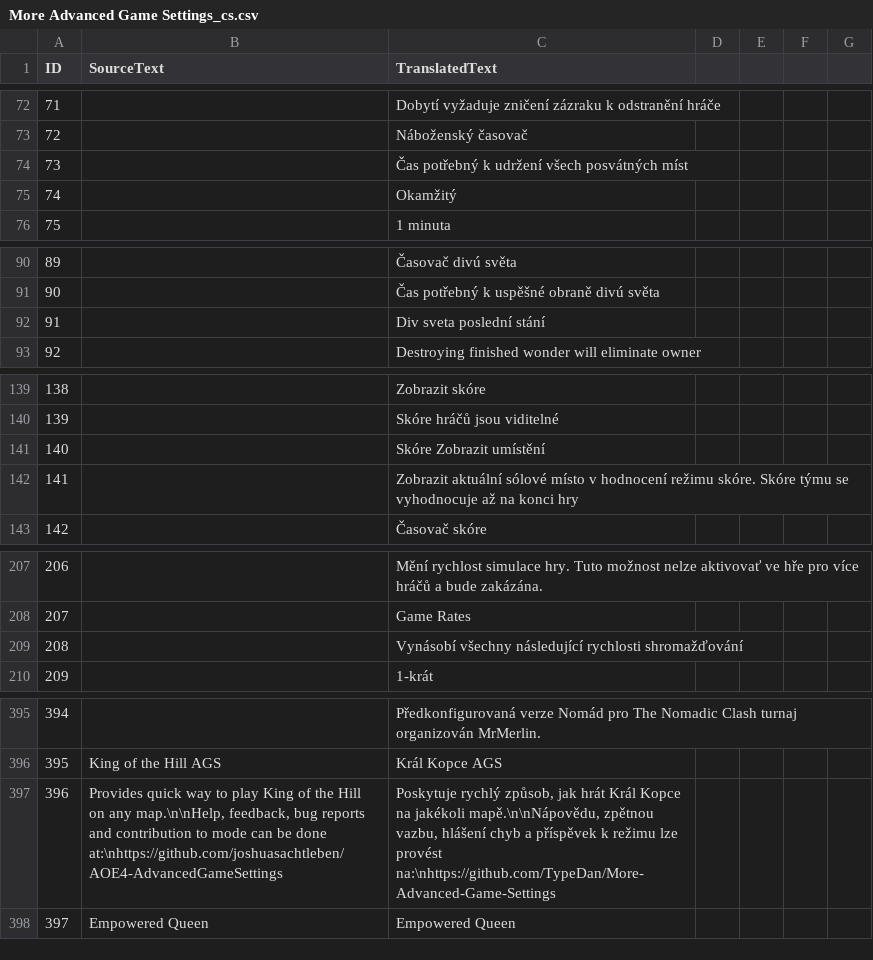
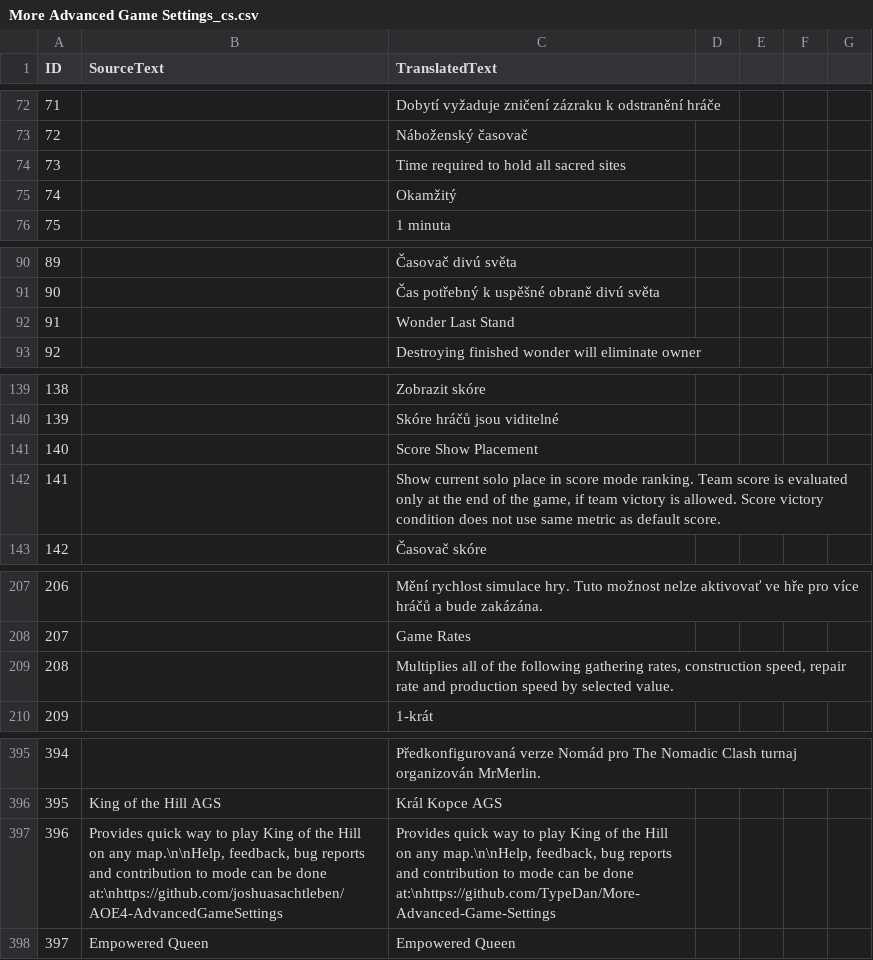
Before and after one commit to TypeDan/More-Advanced-Game-Settings, a CSV file: assets/locdb/More Advanced Game Settings_cs.csv, drawn as a sheet; only a part is shown, gaps mark what is left out.

Commit message:
Use English fallback for six rejected Czech localization entries

```diff
--- a/assets/locdb/More Advanced Game Settings_cs.csv
+++ b/assets/locdb/More Advanced Game Settings_cs.csv
@@ -73,3 +73,3 @@ ID,SourceText,TranslatedText
 72,,Náboženský časovač
-73,,Čas potřebný k udržení všech posvátných míst
+73,,Time required to hold all sacred sites
 74,,Okamžitý
@@ -91,3 +91,3 @@ ID,SourceText,TranslatedText
 90,,Čas potřebný k uspěšné obraně divú světa
-91,,Div sveta poslední stání
+91,,Wonder Last Stand
 92,,Destroying finished wonder will eliminate owner
@@ -140,4 +140,4 @@ ID,SourceText,TranslatedText
 139,,Skóre hráčů jsou viditelné
-140,,Skóre Zobrazit umístění
-141,,Zobrazit aktuální sólové místo v hodnocení režimu skóre. Skóre týmu se vyhodnocuje až na konci hry
+140,,Score Show Placement
+141,,"Show current solo place in score mode ranking. Team score is evaluated only at the end of the game, if team victory is allowed. Score victory condition does not use same metric as default score."
 142,,Časovač skóre
@@ -208,3 +208,3 @@ ID,SourceText,TranslatedText
 207,,Game Rates
-208,,Vynásobí všechny následující rychlosti shromažďování
+208,,"Multiplies all of the following gathering rates, construction speed, repair rate and production speed by selected value."
 209,,1-krát
@@ -396,3 +396,3 @@ ID,SourceText,TranslatedText
 395,King of the Hill AGS,Král Kopce AGS
-396,"Provides quick way to play King of the Hill on any map.\n\nHelp, feedback, bug reports and contribution to mode can be done at:\nhttps://github.com/joshuasachtleben/AOE4-AdvancedGameSettings","Poskytuje rychlý způsob, jak hrát Král Kopce na jakékoli mapě.\n\nNápovědu, zpětnou vazbu, hlášení chyb a příspěvek k režimu lze provést na:\nhttps://github.com/TypeDan/More-Advanced-Game-Settings"
+396,"Provides quick way to play King of the Hill on any map.\n\nHelp, feedback, bug reports and contribution to mode can be done at:\nhttps://github.com/joshuasachtleben/AOE4-AdvancedGameSettings","Provides quick way to play King of the Hill on any map.\n\nHelp, feedback, bug reports and contribution to mode can be done at:\nhttps://github.com/TypeDan/More-Advanced-Game-Settings"
 397,Empowered Queen,Empowered Queen
```
